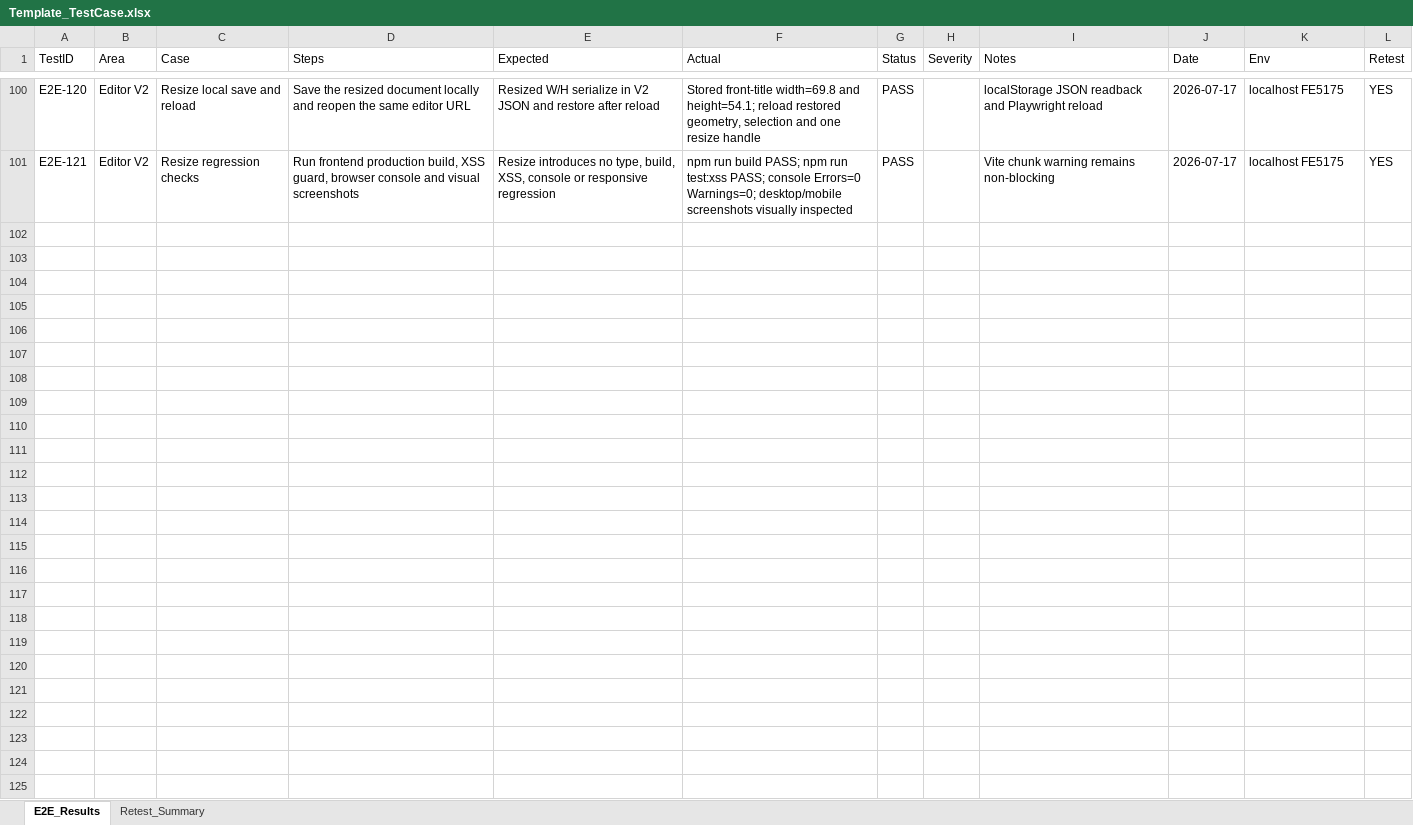
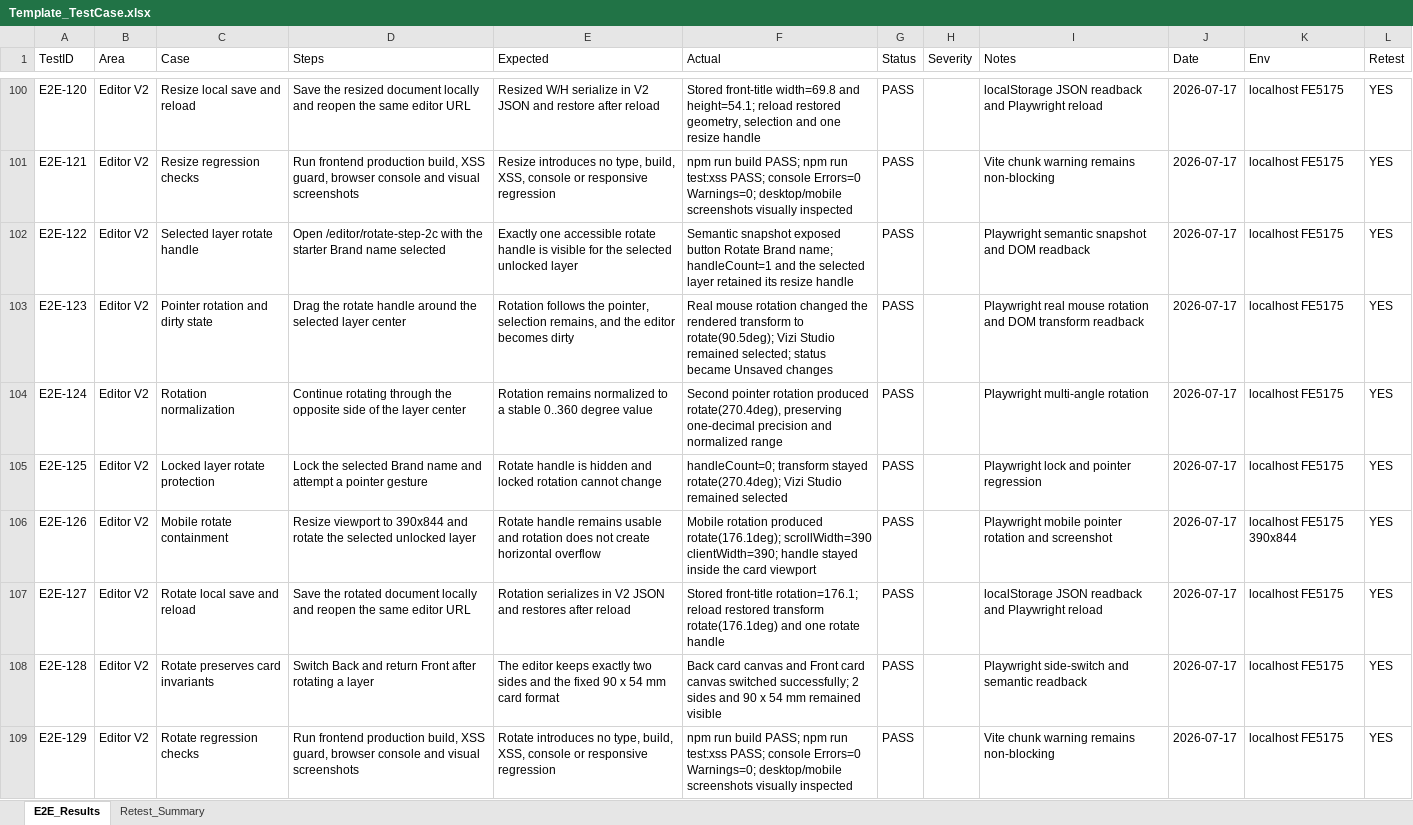
Before and after one commit to ngt-baor/Vizi, an Excel workbook: Template_TestCase.xlsx, sheet E2E_Results, drawn as a sheet; only a part is shown, gaps mark what is left out; values as stored, in another font and other column widths than the file's, no borders; the diff names each change by its address in the sheet, - before the commit and + after, or states it on an @@ line.

Commit message:
Add layer rotation controls

```diff
--- a/Template_TestCase.xlsx (sheet E2E_Results)
+++ b/Template_TestCase.xlsx (sheet E2E_Results)
+row 102: E2E-122 | Editor V2 | Selected layer rotate handle | Open /editor/rotate-step-2c with the starter Brand name selected | Exactly one accessible rotate handle is visible for the selected unlocked layer | Semantic snapshot exposed button Rotate Brand name; handleCount=1 and the selected layer retained its resize handle | PASS |  | Playwright semantic snapshot and DOM readback | 2026-07-17 | localhost FE5175 | YES
+row 103: E2E-123 | Editor V2 | Pointer rotation and dirty state | Drag the rotate handle around the selected layer center | Rotation follows the pointer, selection remains, and the editor becomes dirty | Real mouse rotation changed the rendered transform to rotate(90.5deg); Vizi Studio remained selected; status became Unsaved changes | PASS |  | Playwright real mouse rotation and DOM transform readback | 2026-07-17 | localhost FE5175 | YES
+row 104: E2E-124 | Editor V2 | Rotation normalization | Continue rotating through the opposite side of the layer center | Rotation remains normalized to a stable 0..360 degree value | Second pointer rotation produced rotate(270.4deg), preserving one-decimal precision and normalized range | PASS |  | Playwright multi-angle rotation | 2026-07-17 | localhost FE5175 | YES
+row 105: E2E-125 | Editor V2 | Locked layer rotate protection | Lock the selected Brand name and attempt a pointer gesture | Rotate handle is hidden and locked rotation cannot change | handleCount=0; transform stayed rotate(270.4deg); Vizi Studio remained selected | PASS |  | Playwright lock and pointer regression | 2026-07-17 | localhost FE5175 | YES
+row 106: E2E-126 | Editor V2 | Mobile rotate containment | Resize viewport to 390x844 and rotate the selected unlocked layer | Rotate handle remains usable and rotation does not create horizontal overflow | Mobile rotation produced rotate(176.1deg); scrollWidth=390 clientWidth=390; handle stayed inside the card viewport | PASS |  | Playwright mobile pointer rotation and screenshot | 2026-07-17 | localhost FE5175 390x844 | YES
+row 107: E2E-127 | Editor V2 | Rotate local save and reload | Save the rotated document locally and reopen the same editor URL | Rotation serializes in V2 JSON and restores after reload | Stored front-title rotation=176.1; reload restored transform rotate(176.1deg) and one rotate handle | PASS |  | localStorage JSON readback and Playwright reload | 2026-07-17 | localhost FE5175 | YES
+row 108: E2E-128 | Editor V2 | Rotate preserves card invariants | Switch Back and return Front after rotating a layer | The editor keeps exactly two sides and the fixed 90 x 54 mm card format | Back card canvas and Front card canvas switched successfully; 2 sides and 90 x 54 mm remained visible | PASS |  | Playwright side-switch and semantic readback | 2026-07-17 | localhost FE5175 | YES
+row 109: E2E-129 | Editor V2 | Rotate regression checks | Run frontend production build, XSS guard, browser console and visual screenshots | Rotate introduces no type, build, XSS, console or responsive regression | npm run build PASS; npm run test:xss PASS; console Errors=0 Warnings=0; desktop/mobile screenshots visually inspected | PASS |  | Vite chunk warning remains non-blocking | 2026-07-17 | localhost FE5175 | YES
```
Also changed, not shown: sheet Retest_Summary, 2 other files.
